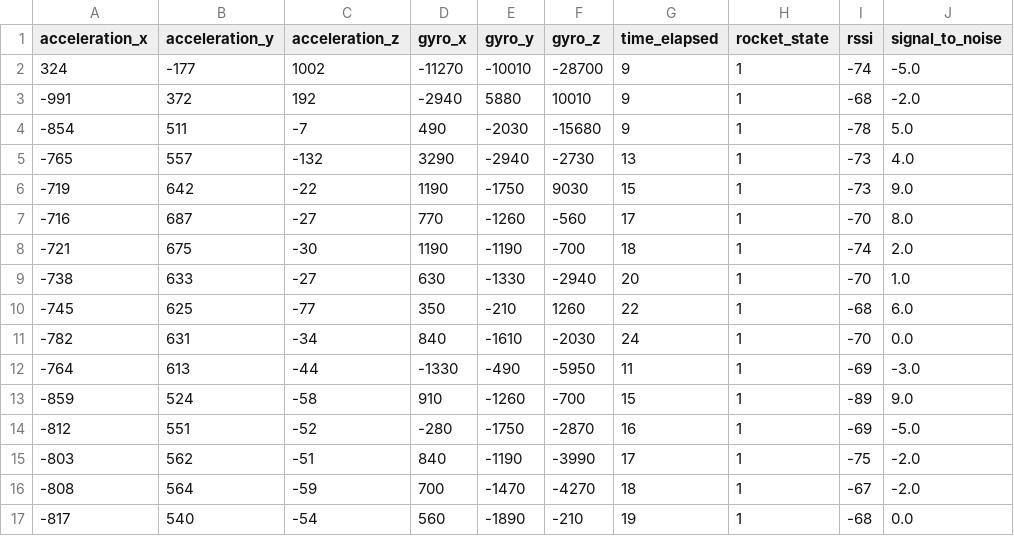
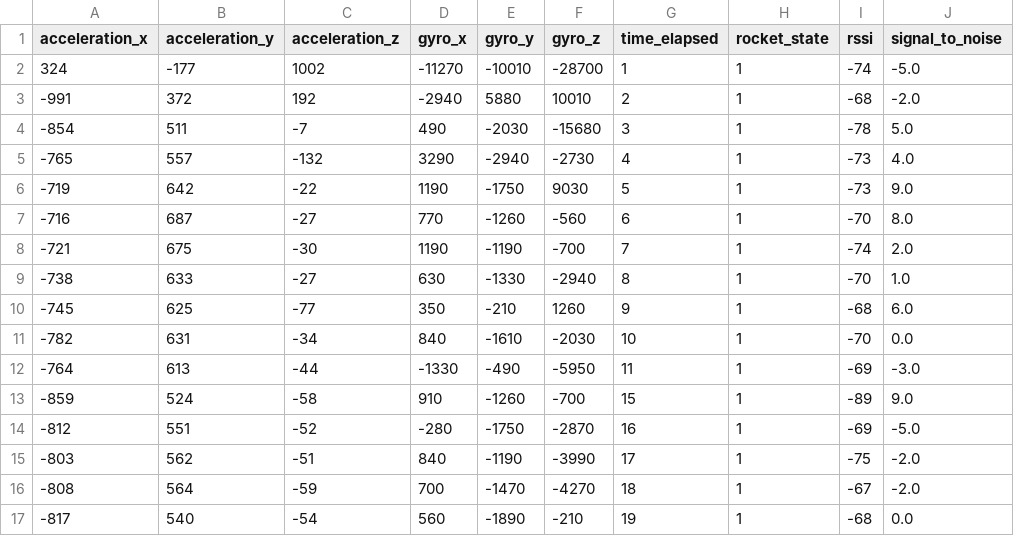
Before and after one commit to FIU-SEDS/Orbiview_v2, a CSV file: Flight_Test_Data/Flight_Data_2025-04-12_10-59-03 copy.csv, drawn as a sheet; only a part is shown.

Commit message:
Edited flightlogs data and created graph using CSV file

```diff
--- a/Flight_Test_Data/Flight_Data_2025-04-12_10-59-03 copy.csv
+++ b/Flight_Test_Data/Flight_Data_2025-04-12_10-59-03 copy.csv
@@ -1,12 +1,12 @@
 acceleration_x,acceleration_y,acceleration_z,gyro_x,gyro_y,gyro_z,time_elapsed,rocket_state,rssi,signal_to_noise
-324,-177,1002,-11270,-10010,-28700,9,1,-74,-5.0
--991,372,192,-2940,5880,10010,9,1,-68,-2.0
--854,511,-7,490,-2030,-15680,9,1,-78,5.0
--765,557,-132,3290,-2940,-2730,13,1,-73,4.0
--719,642,-22,1190,-1750,9030,15,1,-73,9.0
--716,687,-27,770,-1260,-560,17,1,-70,8.0
--721,675,-30,1190,-1190,-700,18,1,-74,2.0
--738,633,-27,630,-1330,-2940,20,1,-70,1.0
--745,625,-77,350,-210,1260,22,1,-68,6.0
--782,631,-34,840,-1610,-2030,24,1,-70,0.0
+324,-177,1002,-11270,-10010,-28700,1,1,-74,-5.0
+-991,372,192,-2940,5880,10010,2,1,-68,-2.0
+-854,511,-7,490,-2030,-15680,3,1,-78,5.0
+-765,557,-132,3290,-2940,-2730,4,1,-73,4.0
+-719,642,-22,1190,-1750,9030,5,1,-73,9.0
+-716,687,-27,770,-1260,-560,6,1,-70,8.0
+-721,675,-30,1190,-1190,-700,7,1,-74,2.0
+-738,633,-27,630,-1330,-2940,8,1,-70,1.0
+-745,625,-77,350,-210,1260,9,1,-68,6.0
+-782,631,-34,840,-1610,-2030,10,1,-70,0.0
 -764,613,-44,-1330,-490,-5950,11,1,-69,-3.0
```
Also changed, not shown: 1 other file.
